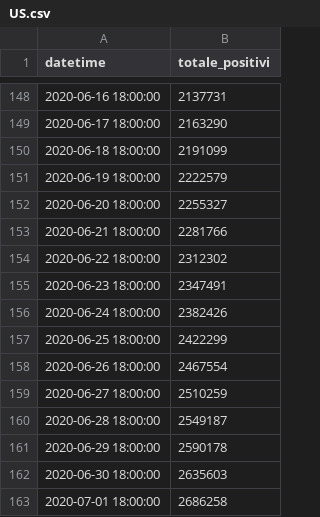
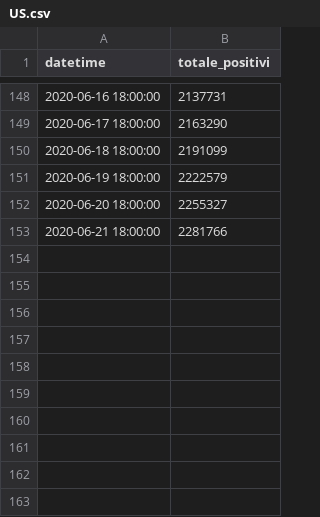
Before and after one commit to raschild6/IS_CVOA-LSTM, a CSV file: CVOA_LSTM/US.csv, drawn as a sheet; only a part is shown, gaps mark what is left out.

```diff
--- a/CVOA_LSTM/US.csv
+++ b/CVOA_LSTM/US.csv
@@ -153,11 +153 @@ datetime,totale_positivi
 2020-06-21 18:00:00,2281766
-2020-06-22 18:00:00,2312302
-2020-06-23 18:00:00,2347491
-2020-06-24 18:00:00,2382426
-2020-06-25 18:00:00,2422299
-2020-06-26 18:00:00,2467554
-2020-06-27 18:00:00,2510259
-2020-06-28 18:00:00,2549187
-2020-06-29 18:00:00,2590178
-2020-06-30 18:00:00,2635603
-2020-07-01 18:00:00,2686258
```
Also changed, not shown: 1 other file.
